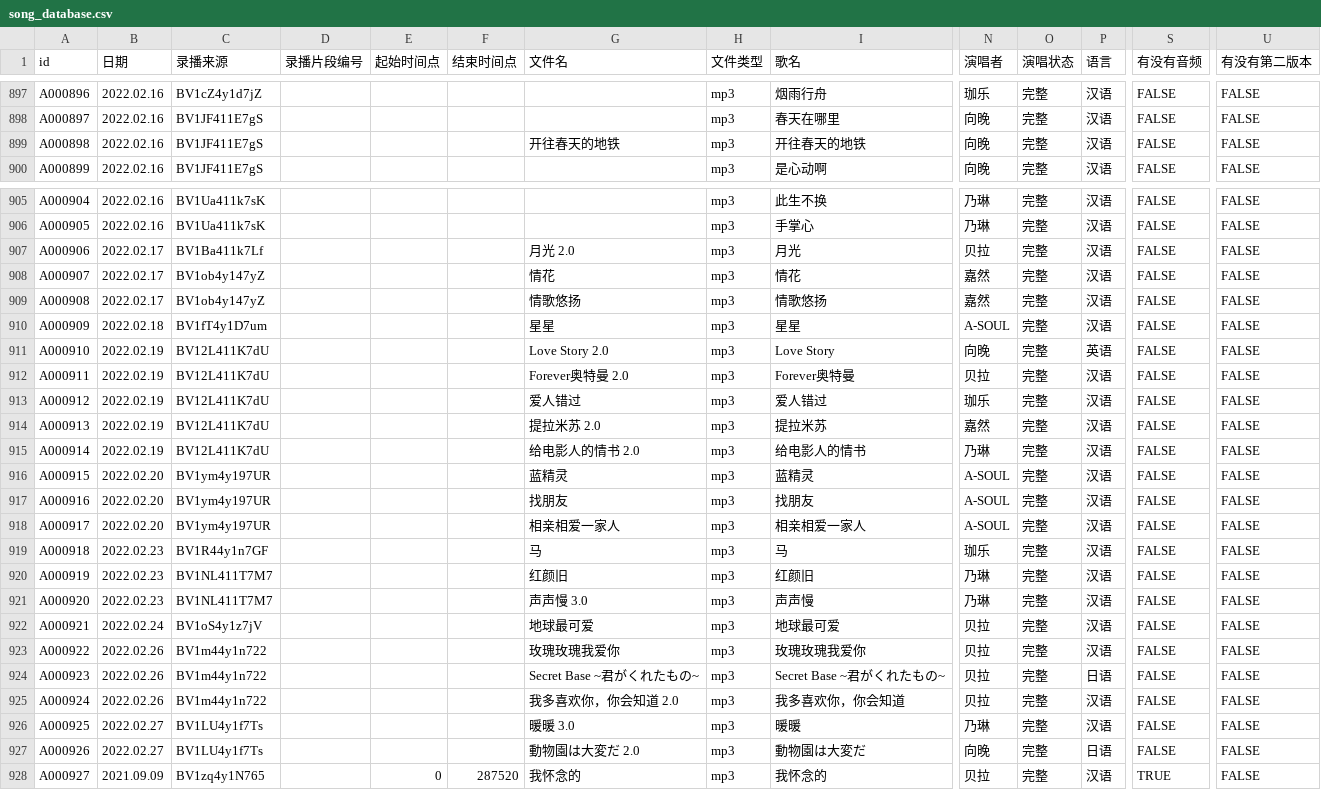
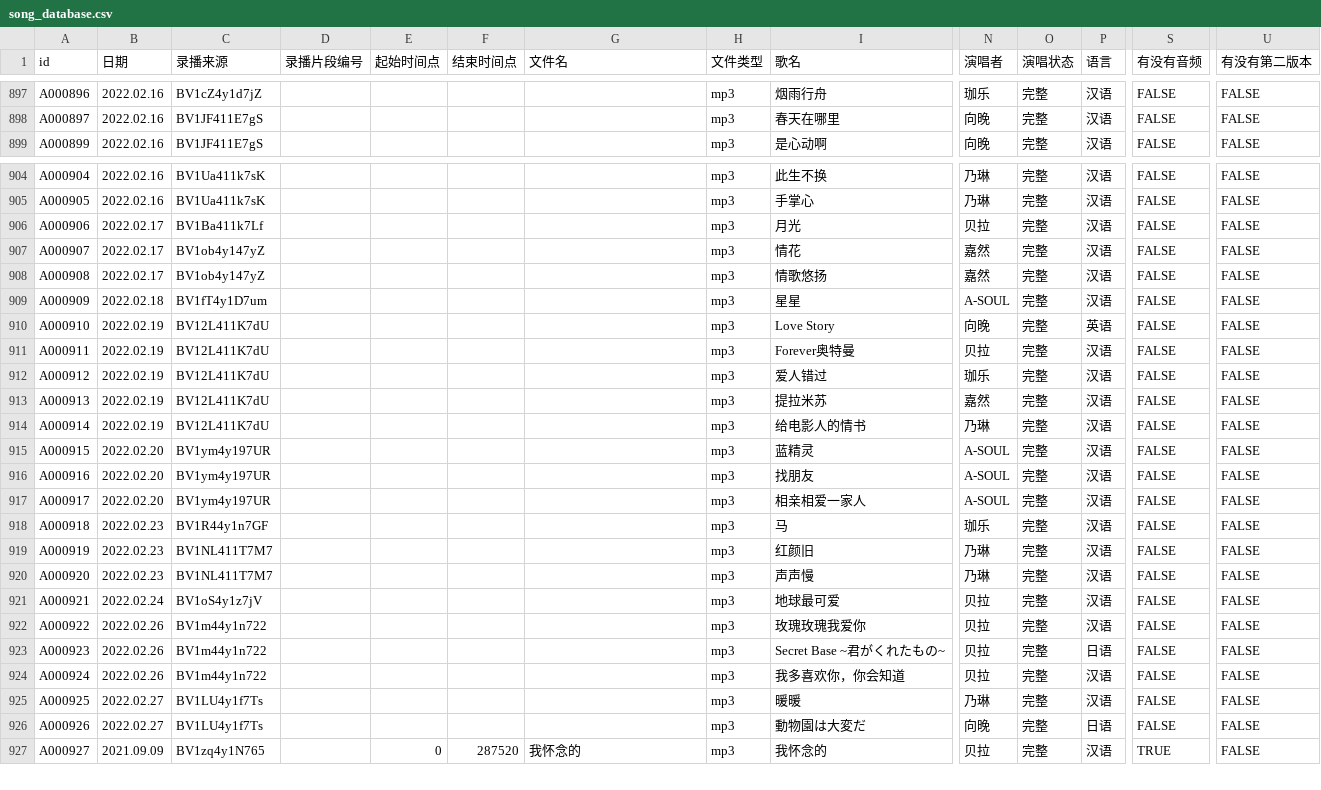
Before and after one commit to VTB-LINK/VTB-STUDIO, a CSV file: public/datasheets/song_database.csv, drawn as a sheet; only a part is shown, gaps mark what is left out; removed rows and columns are numbered as before the commit, all else as after; rows hold the shown columns only; the diff covers the shown part only; the diff names each change by its address in the sheet, - before the commit and + after, or states it on an @@ line.

```diff
--- a/public/datasheets/song_database.csv
+++ b/public/datasheets/song_database.csv
-row 899: A000898 | 2022.02.16 | BV1JF411E7gS |  |  |  | 开往春天的地铁 | mp3 | 开往春天的地铁 | 向晚 | 完整 | 汉语 | FALSE | FALSE
-G906 (文件名): 月光 2.0
+G906 (文件名): (empty)
-G907 (文件名): 情花
+G907 (文件名): (empty)
-G908 (文件名): 情歌悠扬
+G908 (文件名): (empty)
-G909 (文件名): 星星
+G909 (文件名): (empty)
-G910 (文件名): Love Story 2.0
+G910 (文件名): (empty)
-G911 (文件名): Forever奥特曼 2.0
+G911 (文件名): (empty)
-G912 (文件名): 爱人错过
+G912 (文件名): (empty)
-G913 (文件名): 提拉米苏 2.0
+G913 (文件名): (empty)
-G914 (文件名): 给电影人的情书 2.0
+G914 (文件名): (empty)
-G915 (文件名): 蓝精灵
+G915 (文件名): (empty)
-G916 (文件名): 找朋友
+G916 (文件名): (empty)
-G917 (文件名): 相亲相爱一家人
+G917 (文件名): (empty)
-G918 (文件名): 马
+G918 (文件名): (empty)
-G919 (文件名): 红颜旧
+G919 (文件名): (empty)
-G920 (文件名): 声声慢 3.0
+G920 (文件名): (empty)
-G921 (文件名): 地球最可爱
+G921 (文件名): (empty)
-G922 (文件名): 玫瑰玫瑰我爱你
+G922 (文件名): (empty)
-G923 (文件名): Secret Base ~君がくれたもの~
+G923 (文件名): (empty)
-G924 (文件名): 我多喜欢你，你会知道 2.0
+G924 (文件名): (empty)
-G925 (文件名): 暖暖 3.0
+G925 (文件名): (empty)
-G926 (文件名): 動物園は大変だ 2.0
+G926 (文件名): (empty)
```
Also changed, not shown: 3 removed rows and 28 edited cells elsewhere in this file.
